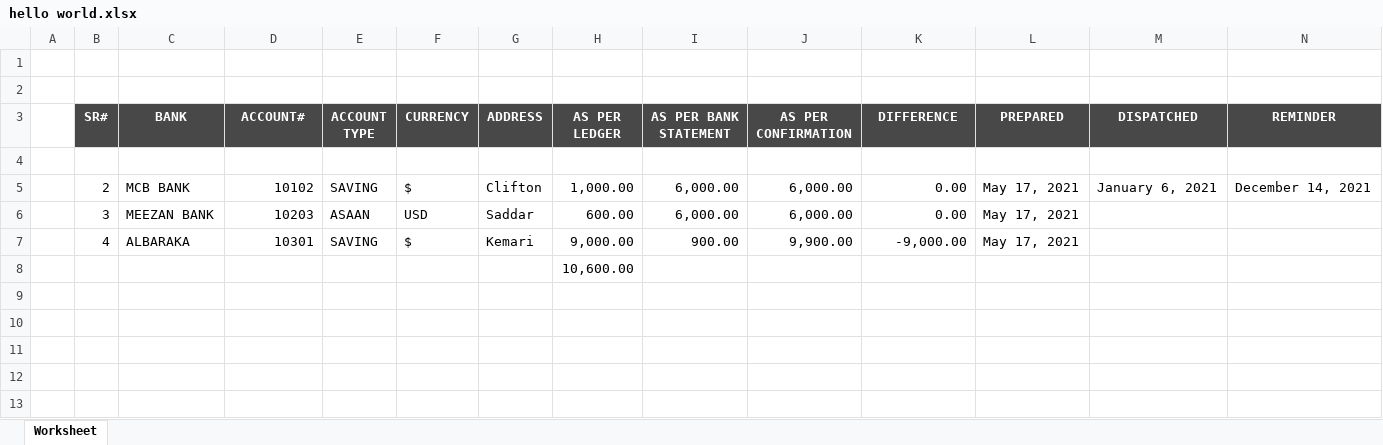
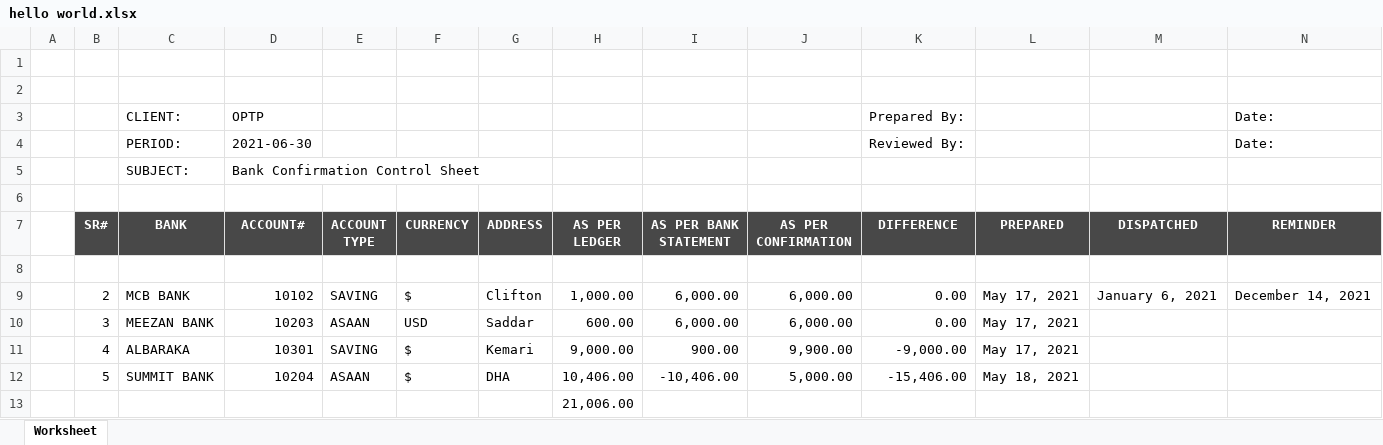
Before and after one commit to Junaid-Shoaib/mzaudit, an Excel workbook: public/hello world.xlsx, sheet Worksheet, drawn as a sheet; only a part is shown; values as stored, in another font and other column widths than the file's, no borders; addresses are those after the commit; rows hold the shown columns only; the diff names each change by its address in the sheet, - before the commit and + after, or states it on an @@ line.

```diff
--- a/public/hello world.xlsx (sheet Worksheet)
+++ b/public/hello world.xlsx (sheet Worksheet)
+row 3:  |  | CLIENT: | OPTP |  |  |  |  |  |  | Prepared By: |  |  | Date:
+row 4:  |  | PERIOD: | 2021-06-30 |  |  |  |  |  |  | Reviewed By: |  |  | Date:
+row 5:  |  | SUBJECT: | Bank Confirmation Control Sheet
+row 6: (empty)
+row 12:  | 5 | SUMMIT BANK | 10204 | ASAAN | $ | DHA | 10,406.00 | -10,406.00 | 5,000.00 | -15,406.00 | May 18, 2021
-H13 (AS PER LEDGER): 10,600.00
+H13 (AS PER LEDGER): 21,006.00
```
Also changed, not shown: 2 other files.
